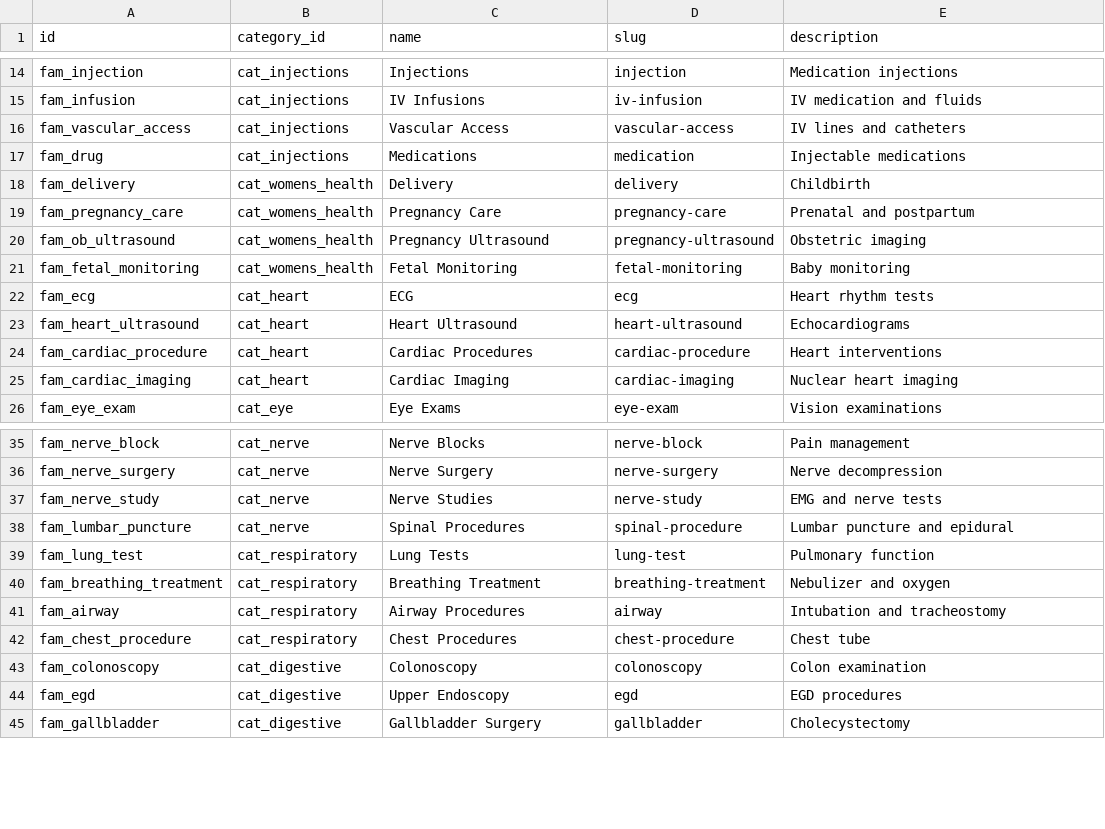
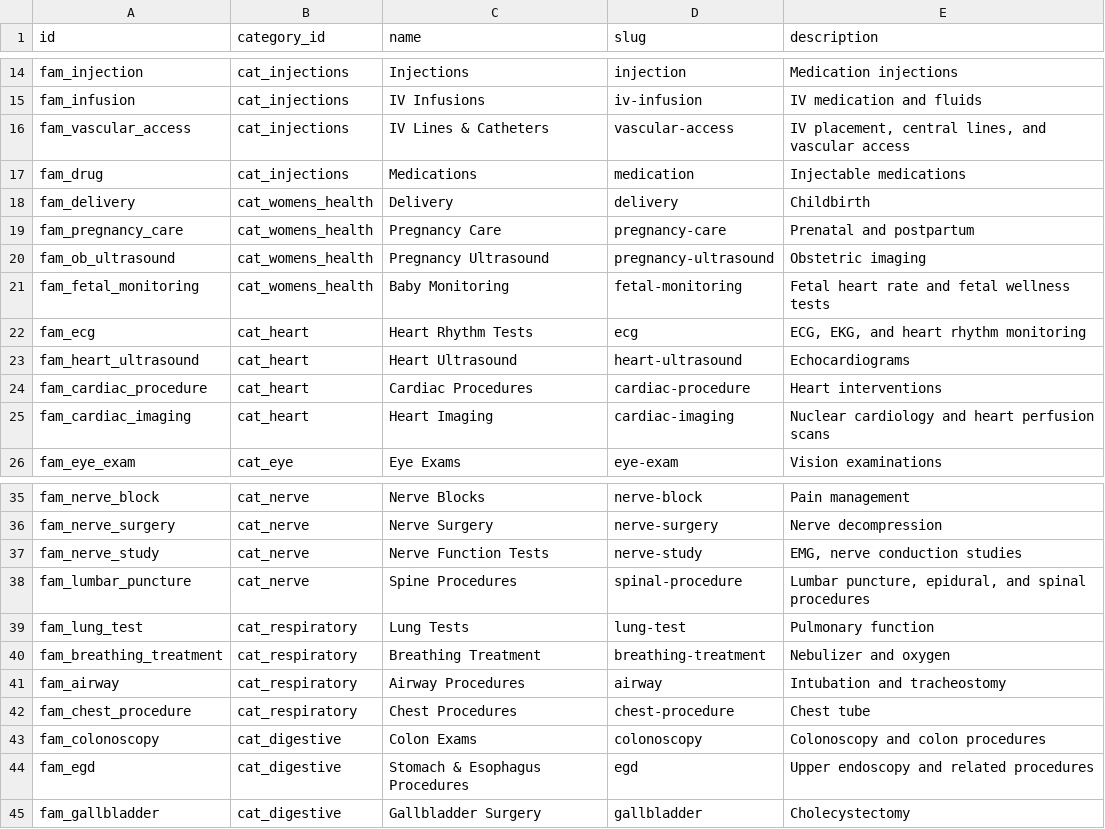
Before and after one commit to mariohealth/v0, a CSV file: backend/mario-health-data-pipeline/seeds/procedure_family.csv, drawn as a sheet; only a part is shown, gaps mark what is left out; the diff covers the shown part only.

Commit message:
Update procedure_family.csv

```diff
--- a/backend/mario-health-data-pipeline/seeds/procedure_family.csv
+++ b/backend/mario-health-data-pipeline/seeds/procedure_family.csv
@@ -15,3 +15,3 @@ fam_injection,cat_injections,Injections,injection,Medication injections
 fam_infusion,cat_injections,IV Infusions,iv-infusion,IV medication and fluids
-fam_vascular_access,cat_injections,Vascular Access,vascular-access,IV lines and catheters
+fam_vascular_access,cat_injections,IV Lines & Catheters,vascular-access,"IV placement, central lines, and vascular access"
 fam_drug,cat_injections,Medications,medication,Injectable medications
@@ -20,7 +20,7 @@ fam_pregnancy_care,cat_womens_health,Pregnancy Care,pregnancy-care,Prenatal and
 fam_ob_ultrasound,cat_womens_health,Pregnancy Ultrasound,pregnancy-ultrasound,Obstetric imaging
-fam_fetal_monitoring,cat_womens_health,Fetal Monitoring,fetal-monitoring,Baby monitoring
-fam_ecg,cat_heart,ECG,ecg,Heart rhythm tests
+fam_fetal_monitoring,cat_womens_health,Baby Monitoring,fetal-monitoring,Fetal heart rate and fetal wellness tests
+fam_ecg,cat_heart,Heart Rhythm Tests,ecg,"ECG, EKG, and heart rhythm monitoring"
 fam_heart_ultrasound,cat_heart,Heart Ultrasound,heart-ultrasound,Echocardiograms
 fam_cardiac_procedure,cat_heart,Cardiac Procedures,cardiac-procedure,Heart interventions
-fam_cardiac_imaging,cat_heart,Cardiac Imaging,cardiac-imaging,Nuclear heart imaging
+fam_cardiac_imaging,cat_heart,Heart Imaging,cardiac-imaging,Nuclear cardiology and heart perfusion scans
 fam_eye_exam,cat_eye,Eye Exams,eye-exam,Vision examinations
@@ -36,4 +36,4 @@ fam_nerve_block,cat_nerve,Nerve Blocks,nerve-block,Pain management
 fam_nerve_surgery,cat_nerve,Nerve Surgery,nerve-surgery,Nerve decompression
-fam_nerve_study,cat_nerve,Nerve Studies,nerve-study,EMG and nerve tests
-fam_lumbar_puncture,cat_nerve,Spinal Procedures,spinal-procedure,Lumbar puncture and epidural
+fam_nerve_study,cat_nerve,Nerve Function Tests,nerve-study,"EMG, nerve conduction studies"
+fam_lumbar_puncture,cat_nerve,Spine Procedures,spinal-procedure,"Lumbar puncture, epidural, and spinal procedures"
 fam_lung_test,cat_respiratory,Lung Tests,lung-test,Pulmonary function
@@ -42,4 +42,4 @@ fam_airway,cat_respiratory,Airway Procedures,airway,Intubation and tracheostomy
 fam_chest_procedure,cat_respiratory,Chest Procedures,chest-procedure,Chest tube
-fam_colonoscopy,cat_digestive,Colonoscopy,colonoscopy,Colon examination
-fam_egd,cat_digestive,Upper Endoscopy,egd,EGD procedures
+fam_colonoscopy,cat_digestive,Colon Exams,colonoscopy,Colonoscopy and colon procedures
+fam_egd,cat_digestive,Stomach & Esophagus Procedures,egd,Upper endoscopy and related procedures
 fam_gallbladder,cat_digestive,Gallbladder Surgery,gallbladder,Cholecystectomy
```
Also changed, not shown: 7 edited cells elsewhere in this file.
